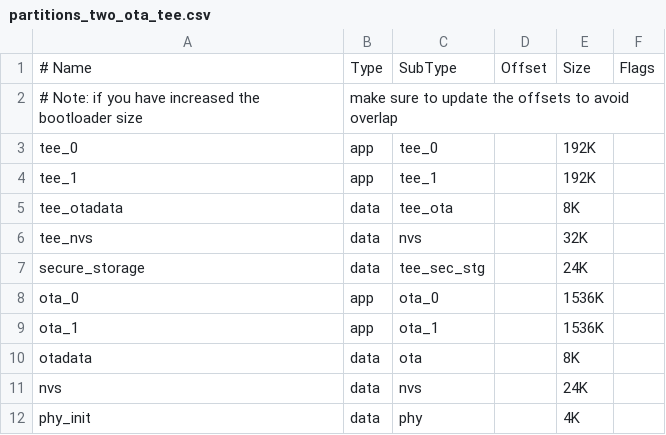
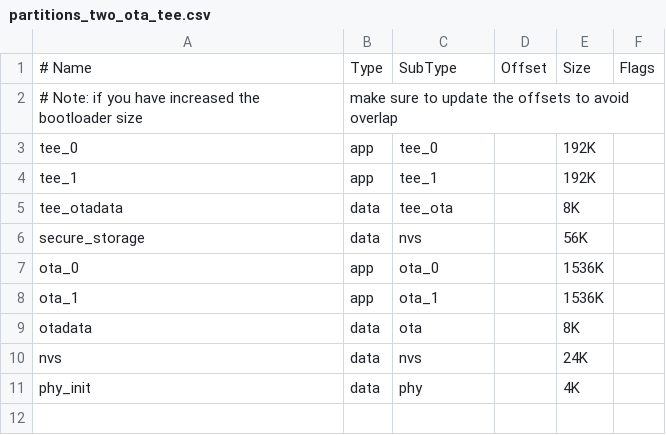
Before and after one commit to espressif/esp-hal-3rdparty, a CSV file: components/partition_table/partitions_two_ota_tee.csv, drawn as a sheet.

```diff
--- a/components/partition_table/partitions_two_ota_tee.csv
+++ b/components/partition_table/partitions_two_ota_tee.csv
@@ -5,4 +5,3 @@ tee_1,          app,   tee_1,       , 192K,
 tee_otadata,    data,  tee_ota,     , 8K,
-tee_nvs,        data,  nvs,         , 32K,
-secure_storage, data,  tee_sec_stg, , 24K,
+secure_storage, data,  nvs,         , 56K,
 ota_0,          app,   ota_0,       , 1536K,
```
Also changed, not shown: components/partition_table/partitions_singleapp_tee.csv, 3 other files.
